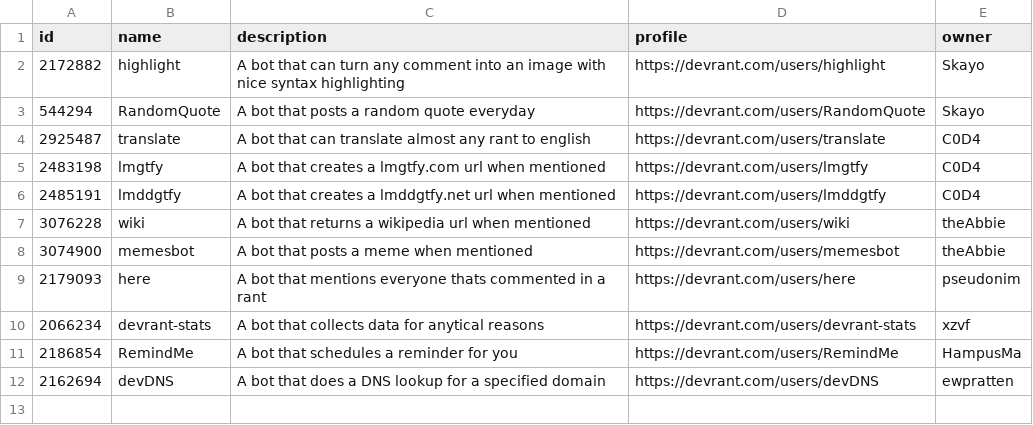
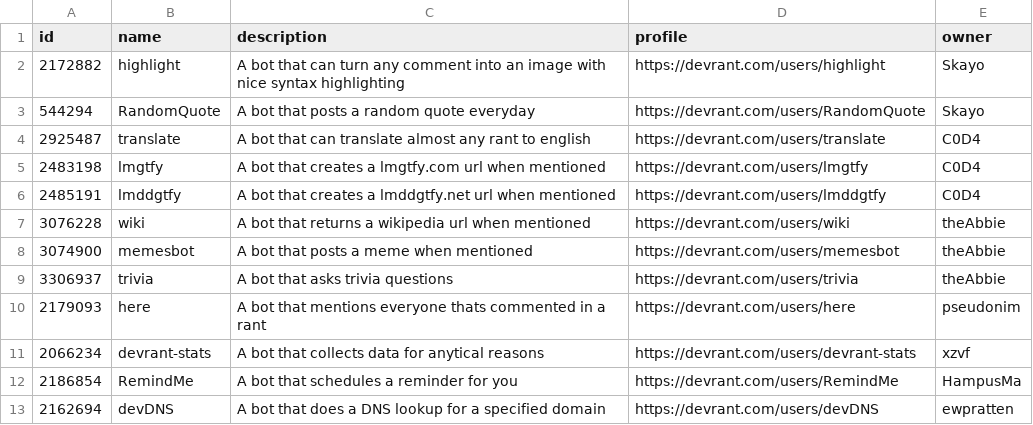
Before and after one commit to C0D4-101/devrant-bots, a CSV file: bots.csv, drawn as a sheet.

Commit message:
Added Trivia Bot

```diff
--- a/bots.csv
+++ b/bots.csv
@@ -8,2 +8,3 @@ id,name,description,profile,owner
 3074900,memesbot,A bot that posts a meme when mentioned,https://devrant.com/users/memesbot,theAbbie
+3306937,trivia,A bot that asks trivia questions,https://devrant.com/users/trivia,theAbbie
 2179093,here,A bot that mentions everyone thats commented in a rant,https://devrant.com/users/here,pseudonim
```
